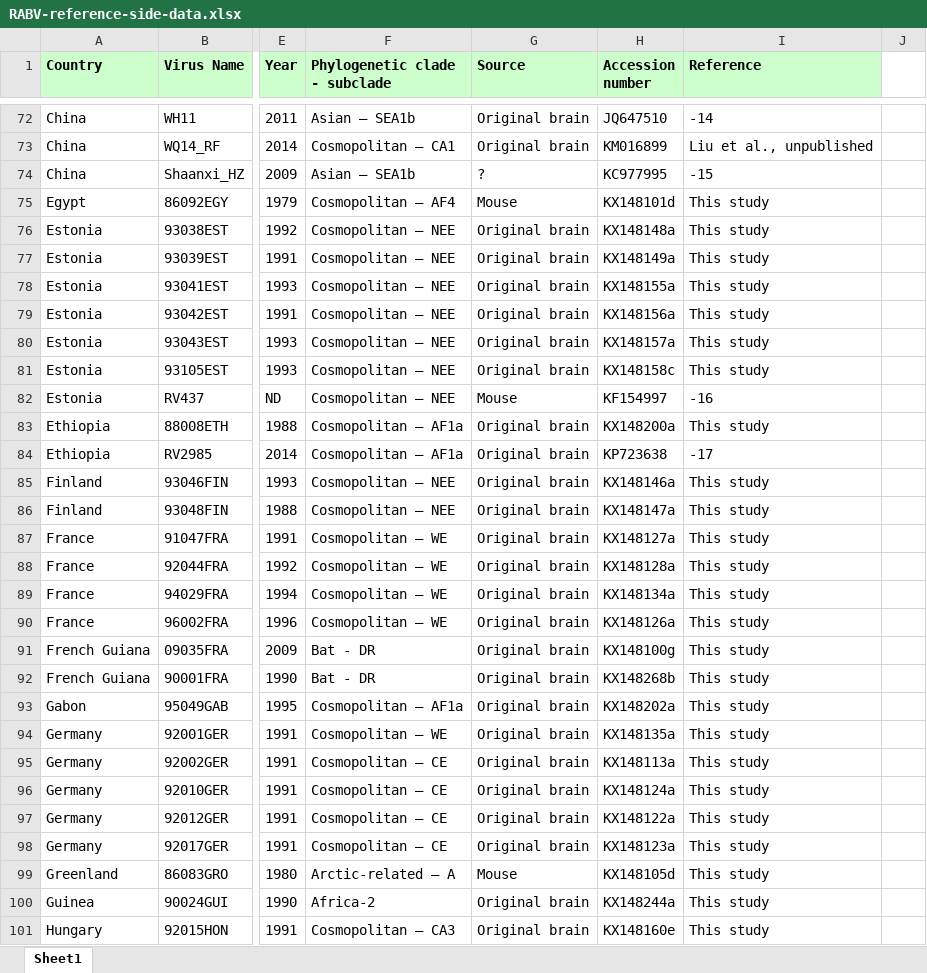
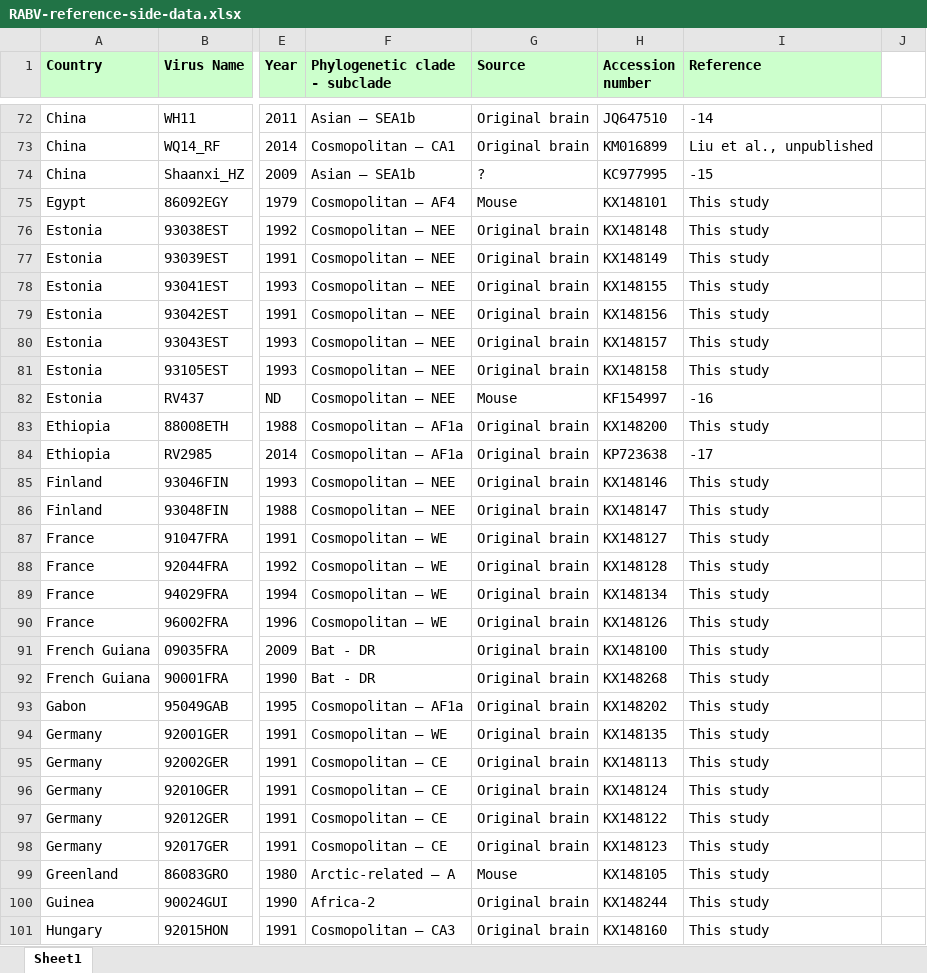
Before and after one commit to giffordlabcvr/RABV-GLUE, an Excel workbook: tabular/RABV-reference-side-data.xlsx, sheet Sheet1, drawn as a sheet; only a part is shown, gaps mark what is left out; values as stored, in another font and other column widths than the file's, no borders; the diff covers the shown part only; the diff names each change by its address in the sheet, - before the commit and + after, or states it on an @@ line.

Commit message:
Updated side data (removed extra chars from in-study accessions)

```diff
--- a/tabular/RABV-reference-side-data.xlsx (sheet Sheet1)
+++ b/tabular/RABV-reference-side-data.xlsx (sheet Sheet1)
-H75 (Accession number): KX148101d
+H75 (Accession number): KX148101
-H76 (Accession number): KX148148a
+H76 (Accession number): KX148148
-H77 (Accession number): KX148149a
+H77 (Accession number): KX148149
-H78 (Accession number): KX148155a
+H78 (Accession number): KX148155
-H79 (Accession number): KX148156a
+H79 (Accession number): KX148156
-H80 (Accession number): KX148157a
+H80 (Accession number): KX148157
-H81 (Accession number): KX148158c
+H81 (Accession number): KX148158
-H83 (Accession number): KX148200a
+H83 (Accession number): KX148200
-H85 (Accession number): KX148146a
+H85 (Accession number): KX148146
-H86 (Accession number): KX148147a
+H86 (Accession number): KX148147
-H87 (Accession number): KX148127a
+H87 (Accession number): KX148127
-H88 (Accession number): KX148128a
+H88 (Accession number): KX148128
-H89 (Accession number): KX148134a
+H89 (Accession number): KX148134
-H90 (Accession number): KX148126a
+H90 (Accession number): KX148126
-H91 (Accession number): KX148100g
+H91 (Accession number): KX148100
-H92 (Accession number): KX148268b
+H92 (Accession number): KX148268
-H93 (Accession number): KX148202a
+H93 (Accession number): KX148202
-H94 (Accession number): KX148135a
+H94 (Accession number): KX148135
-H95 (Accession number): KX148113a
+H95 (Accession number): KX148113
-H96 (Accession number): KX148124a
+H96 (Accession number): KX148124
-H97 (Accession number): KX148122a
+H97 (Accession number): KX148122
-H98 (Accession number): KX148123a
+H98 (Accession number): KX148123
-H99 (Accession number): KX148105d
+H99 (Accession number): KX148105
-H100 (Accession number): KX148244a
+H100 (Accession number): KX148244
-H101 (Accession number): KX148160e
+H101 (Accession number): KX148160
```
Also changed, not shown: 1 added row and 143 edited cells elsewhere in this sheet.
